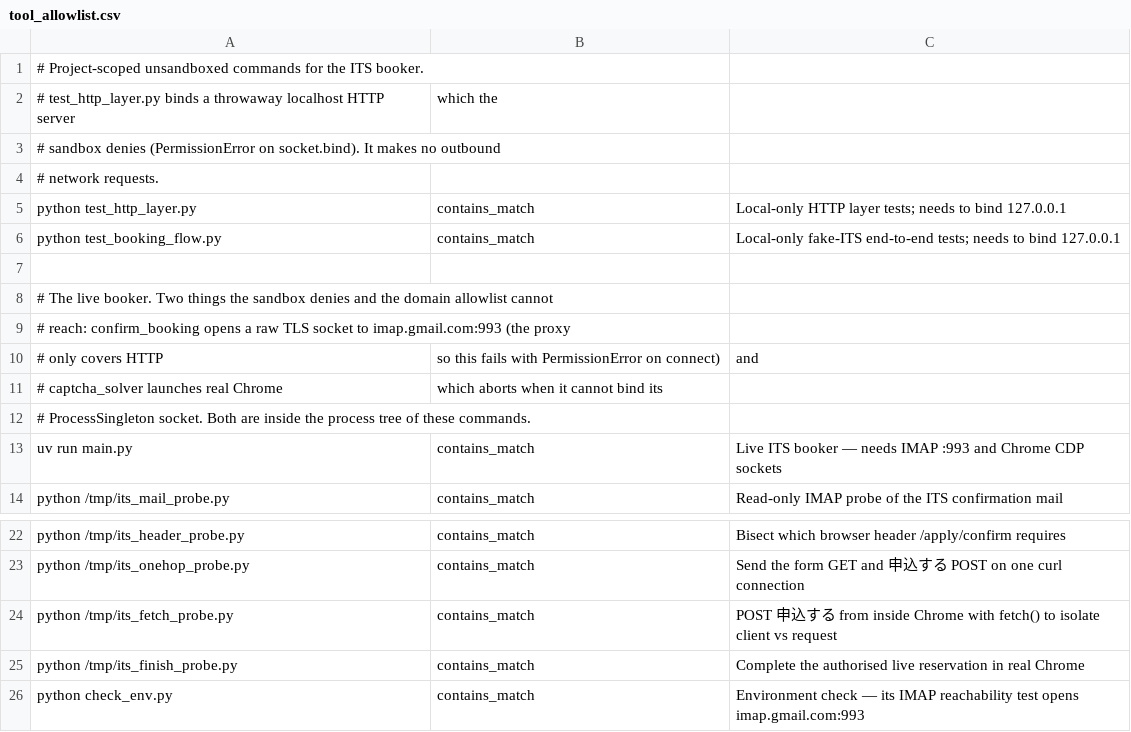
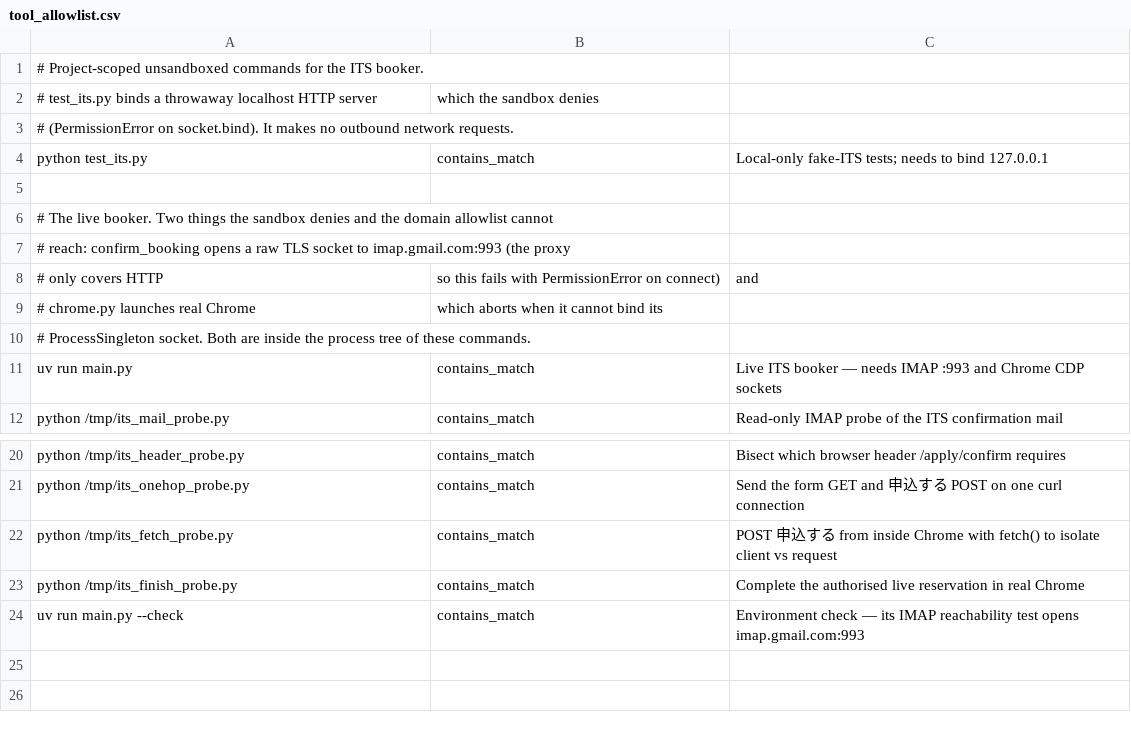
Before and after one commit to huangwaylon/its, a CSV file: .claude/apple/tool_allowlist.csv, drawn as a sheet; only a part is shown, gaps mark what is left out.

Commit message:
Minimize: 9 files to 6, 5525 lines to 4966
Code-quality pass. No behaviour change to the booking flow; the whole
suite passes throughout (51 checks, up from 48 after folding in the
http-layer tests).

Deleted the debug-dump redaction layer. It was ~150 lines in
book_hotels plus ~200 lines of tests to keep secrets out of files that
are already gitignored and already carry `s=` tokens in the log beside
them. Dumps are now written verbatim; the docstring, CLAUDE.md and
.gitignore say so and say to treat a dump as credential-bearing.

Merged browser.py + captcha_solver.py into chrome.py. They were one
concern split in two: captcha_solver imported browser's plumbing, and
each file's docstring explained the other's `pgrep` reaping hazard.
That invariant is now stated once. `browser.chrome()` reads better as
`chrome.hold()`. pydoll moved from module scope into the functions
that use it, so the whole program — main.py included — now imports
without it; previously main.py hard-required it.

Merged check_env.py into `main.py --check`, and test_http_layer.py
into test_its.py. One test file means the "run each in its own Bash
call" sandbox rule disappears, since there is nothing left to chain.
The surviving curl tests run against the main fake server's new /ok
and /raw302 routes rather than a second HTTPServer.

Structural: a session_jar() contextmanager replaces the mkstemp +
closure + unlink triple at three call sites; `stop_event or
threading.Event()` replaces the stopped()/nap() closure pairs in both
loops; a local fail() in book_one_hotel replaces nine identical
log+dump+return triples; parse_message() replaces message_text +
_message_epoch, which parsed every mail twice. Inlined _drop,
_save_reservation and group_dates_by_month. Env's two hand-listed
ATTRS tuples are now a reflection snapshot, so a new config knob
cannot leak across tests.

```diff
--- a/.claude/apple/tool_allowlist.csv
+++ b/.claude/apple/tool_allowlist.csv
@@ -1,7 +1,5 @@
 # Project-scoped unsandboxed commands for the ITS booker.
-# test_http_layer.py binds a throwaway localhost HTTP server, which the
-# sandbox denies (PermissionError on socket.bind). It makes no outbound
-# network requests.
-python test_http_layer.py,contains_match,Local-only HTTP layer tests; needs to bind 127.0.0.1
-python test_booking_flow.py,contains_match,Local-only fake-ITS end-to-end tests; needs to bind 127.0.0.1
+# test_its.py binds a throwaway localhost HTTP server, which the sandbox denies
+# (PermissionError on socket.bind). It makes no outbound network requests.
+python test_its.py,contains_match,Local-only fake-ITS tests; needs to bind 127.0.0.1
 
@@ -10,3 +8,3 @@ python test_booking_flow.py,contains_match,Local-only fake-ITS end-to-end tests;
 # only covers HTTP, so this fails with PermissionError on connect), and
-# captcha_solver launches real Chrome, which aborts when it cannot bind its
+# chrome.py launches real Chrome, which aborts when it cannot bind its
 # ProcessSingleton socket. Both are inside the process tree of these commands.
@@ -25,2 +23,2 @@ python /tmp/its_fetch_probe.py,contains_match,POST 申込する from inside Chro
 python /tmp/its_finish_probe.py,contains_match,Complete the authorised live reservation in real Chrome
-python check_env.py,contains_match,Environment check — its IMAP reachability test opens imap.gmail.com:993
+uv run main.py --check,contains_match,Environment check — its IMAP reachability test opens imap.gmail.com:993
```
Also changed, not shown: 12 other files.
